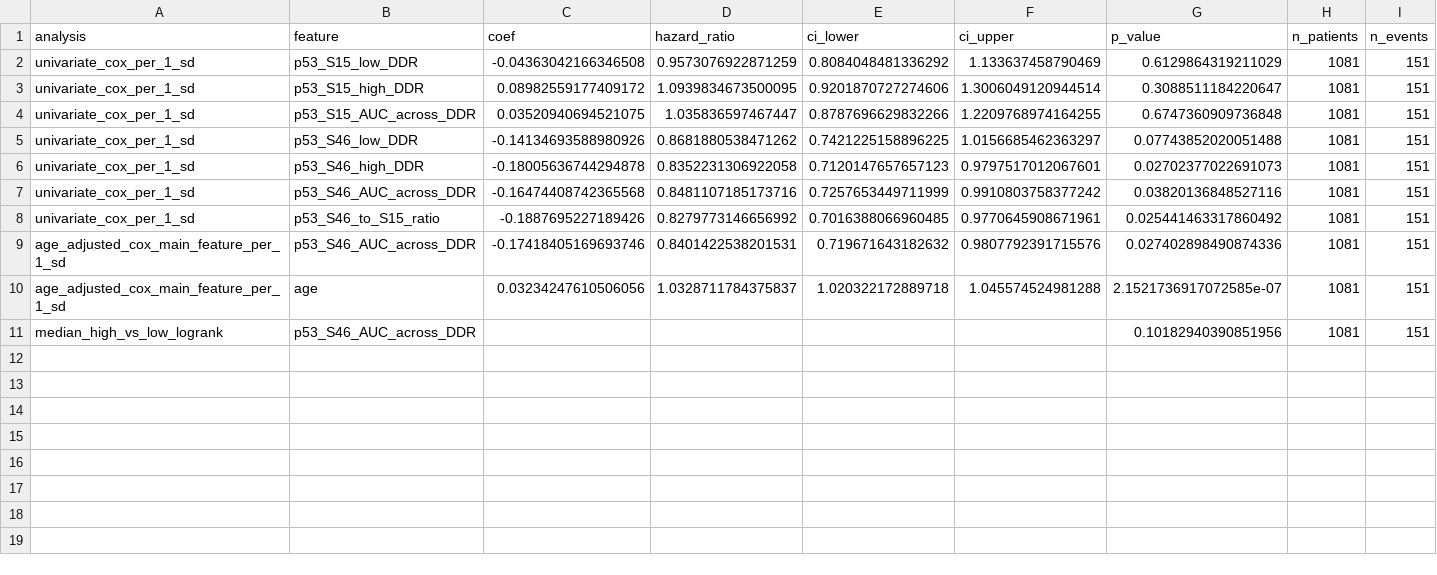
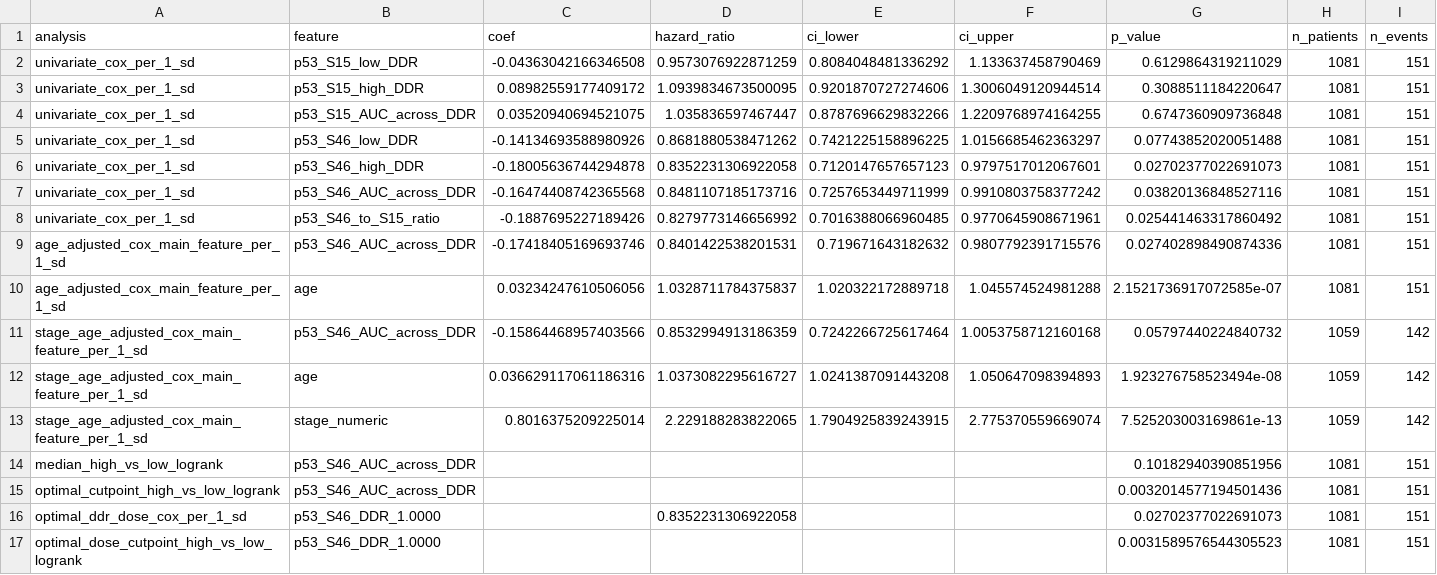
Before and after one commit to Lifework-Health/TCGA-BRCA_pers_med, a CSV file: tables/q1_p53_ode_tcga_survival_results.csv, drawn as a sheet; only a part is shown; rows hold the shown columns only; the diff names each change by its address in the sheet, - before the commit and + after, or states it on an @@ line.

```diff
--- a/tables/q1_p53_ode_tcga_survival_results.csv
+++ b/tables/q1_p53_ode_tcga_survival_results.csv
+row 11: stage_age_adjusted_cox_main_feature_per_1_sd | p53_S46_AUC_across_DDR | -0.15864468957403566 | 0.8532994913186359 | 0.7242266725617464 | 1.0053758712160168 | 0.05797440224840732 | 1059 | 142
+row 12: stage_age_adjusted_cox_main_feature_per_1_sd | age | 0.036629117061186316 | 1.0373082295616727 | 1.0241387091443208 | 1.050647098394893 | 1.923276758523494e-08 | 1059 | 142
+row 13: stage_age_adjusted_cox_main_feature_per_1_sd | stage_numeric | 0.8016375209225014 | 2.229188283822065 | 1.7904925839243915 | 2.775370559669074 | 7.525203003169861e-13 | 1059 | 142
+row 15: optimal_cutpoint_high_vs_low_logrank | p53_S46_AUC_across_DDR |  |  |  |  | 0.0032014577194501436 | 1081 | 151
+row 16: optimal_ddr_dose_cox_per_1_sd | p53_S46_DDR_1.0000 |  | 0.8352231306922058 |  |  | 0.02702377022691073 | 1081 | 151
+row 17: optimal_dose_cutpoint_high_vs_low_logrank | p53_S46_DDR_1.0000 |  |  |  |  | 0.0031589576544305523 | 1081 | 151
```
Also changed, not shown: tables/q2_p53_ode_prism_correlation_results.csv, tables/q3_prism_signature_tcga_survival_results.csv, 16 other files.
